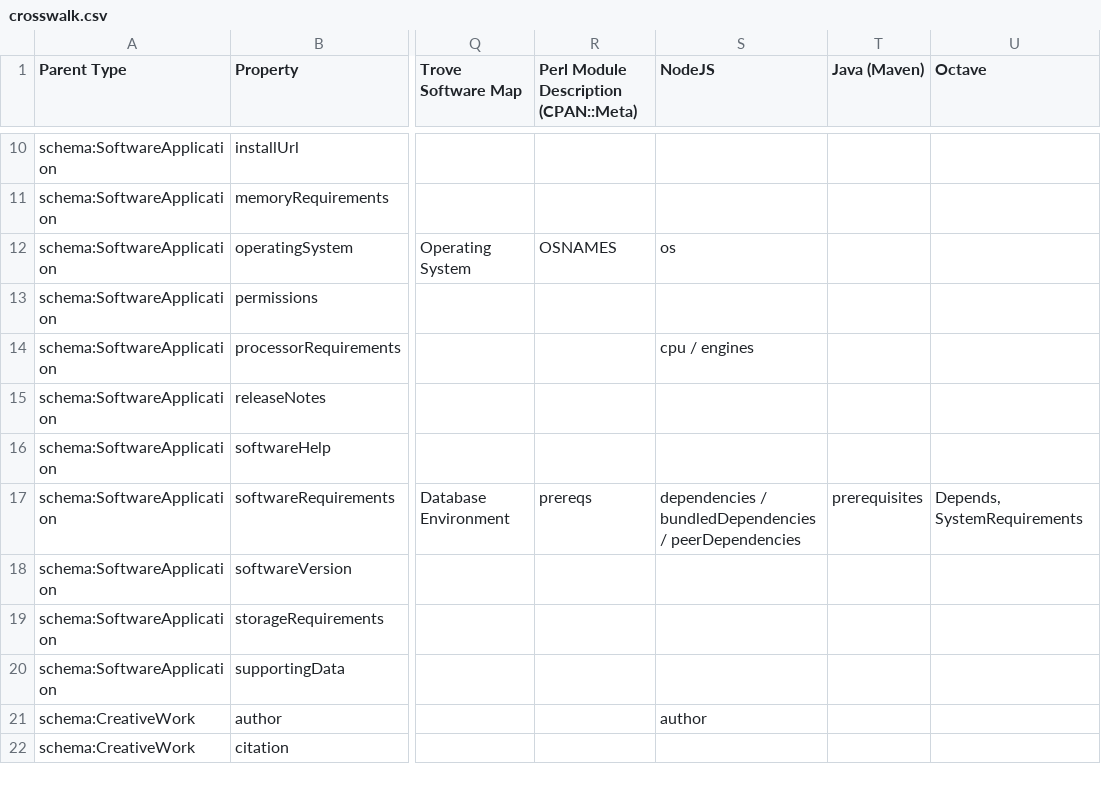
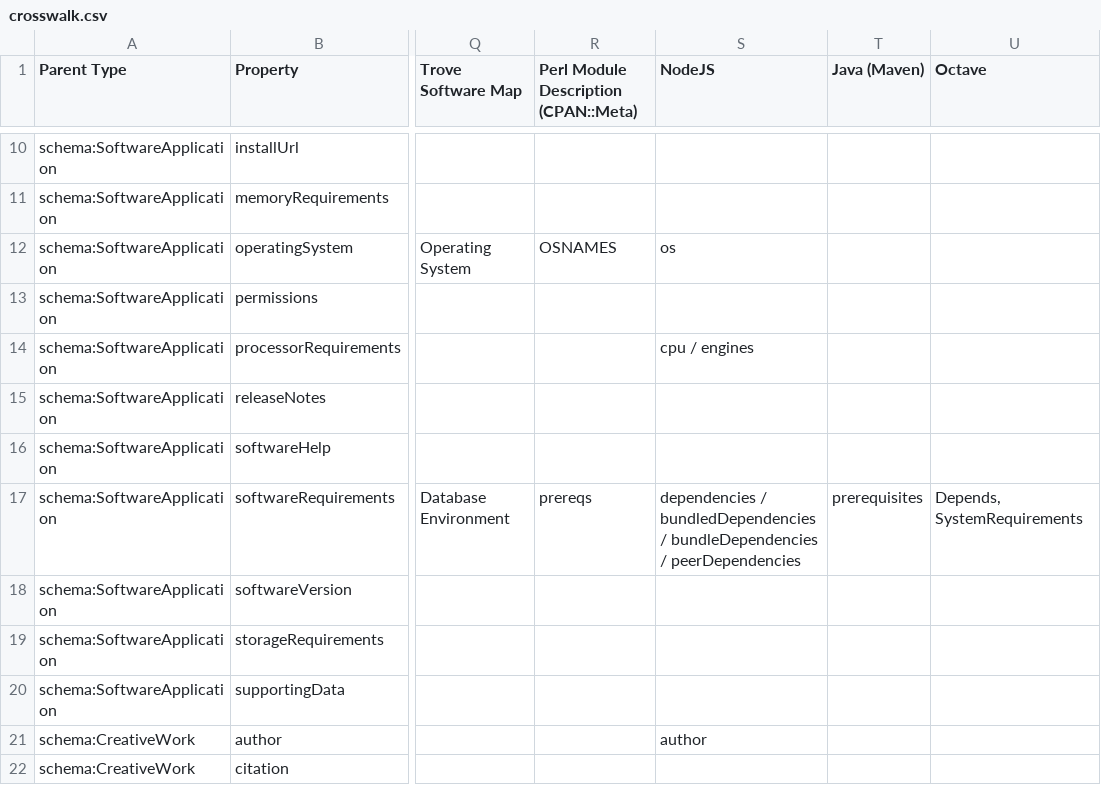
Before and after one commit to codemeta/codemeta, a CSV file: crosswalk.csv, drawn as a sheet; only a part is shown, gaps mark what is left out; the diff names each change by its address in the sheet, - before the commit and + after, or states it on an @@ line.

Commit message:
added bundleDependencies

```diff
--- a/crosswalk.csv
+++ b/crosswalk.csv
-S17 (NodeJS): …bundledDependencies / peerDependencies
+S17 (NodeJS): …bundledDependencies / bundleDependencies / peerDependencies
```
